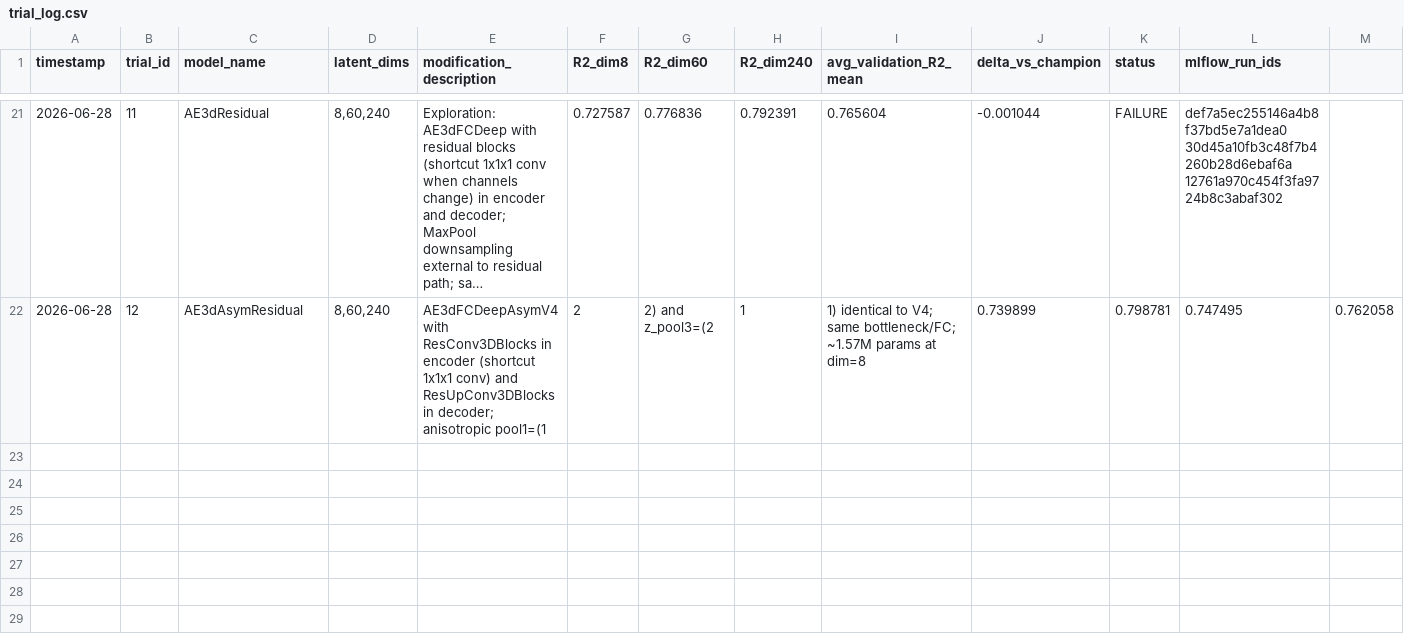
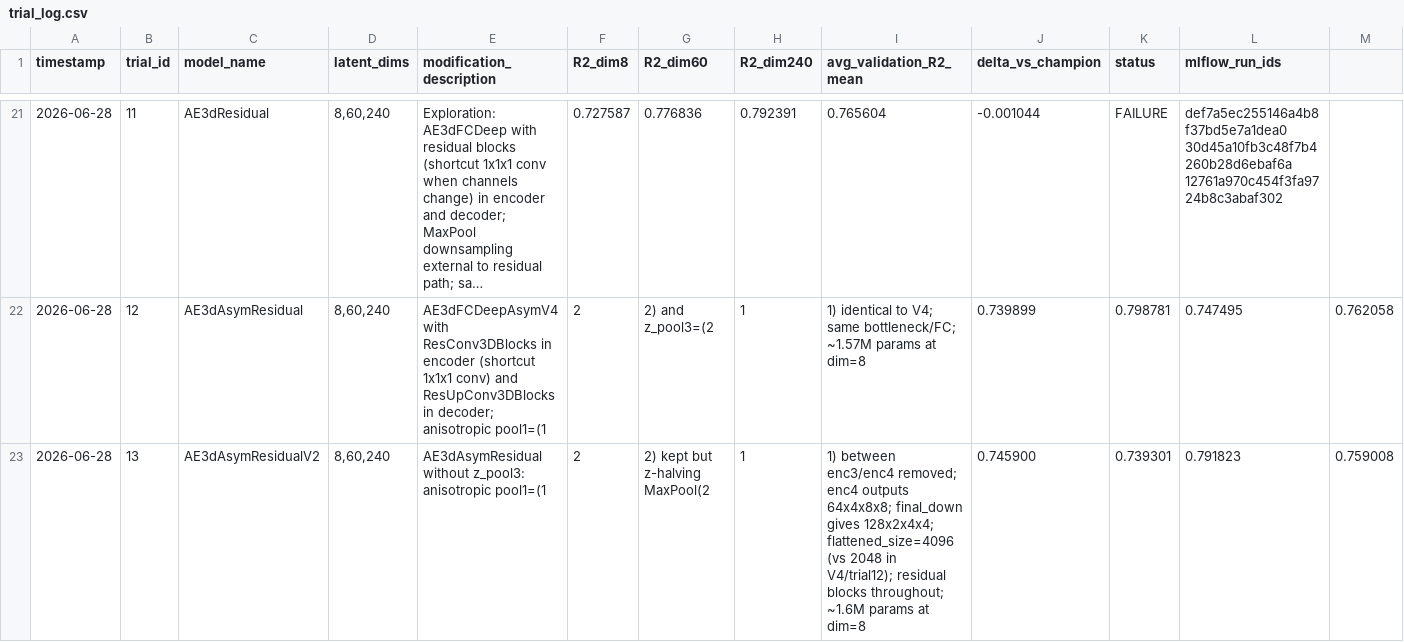
Before and after one commit to Arthur-Peronne/SDSC-IRM, a CSV file: ai_agent/trials_conclusions/trial_log.csv, drawn as a sheet; only a part is shown, gaps mark what is left out; long unchanged cells end in …; rows hold the shown columns only; the diff names each change by its address in the sheet, - before the commit and + after, or states it on an @@ line.

```diff
--- a/ai_agent/trials_conclusions/trial_log.csv
+++ b/ai_agent/trials_conclusions/trial_log.csv
+row 23: 2026-06-28 | 13 | AE3dAsymResidualV2 | 8,60,240 | AE3dAsymResidual without z_pool3: anisotropic pool1=(1 | 2 | 2) kept but z-halving MaxPool(2 | 1 | 1) between enc3/enc4 removed; enc4 outputs 64x4x8x8; final_down gives 128x2x4x4; flattened_size=4096 (vs 2048 in V4/trial12); residual blocks throughout; ~1.6M params at dim=8 | 0.745900 | 0.739301 | 0.791823 | 0.759008
```
Also changed, not shown: 1 other file.
